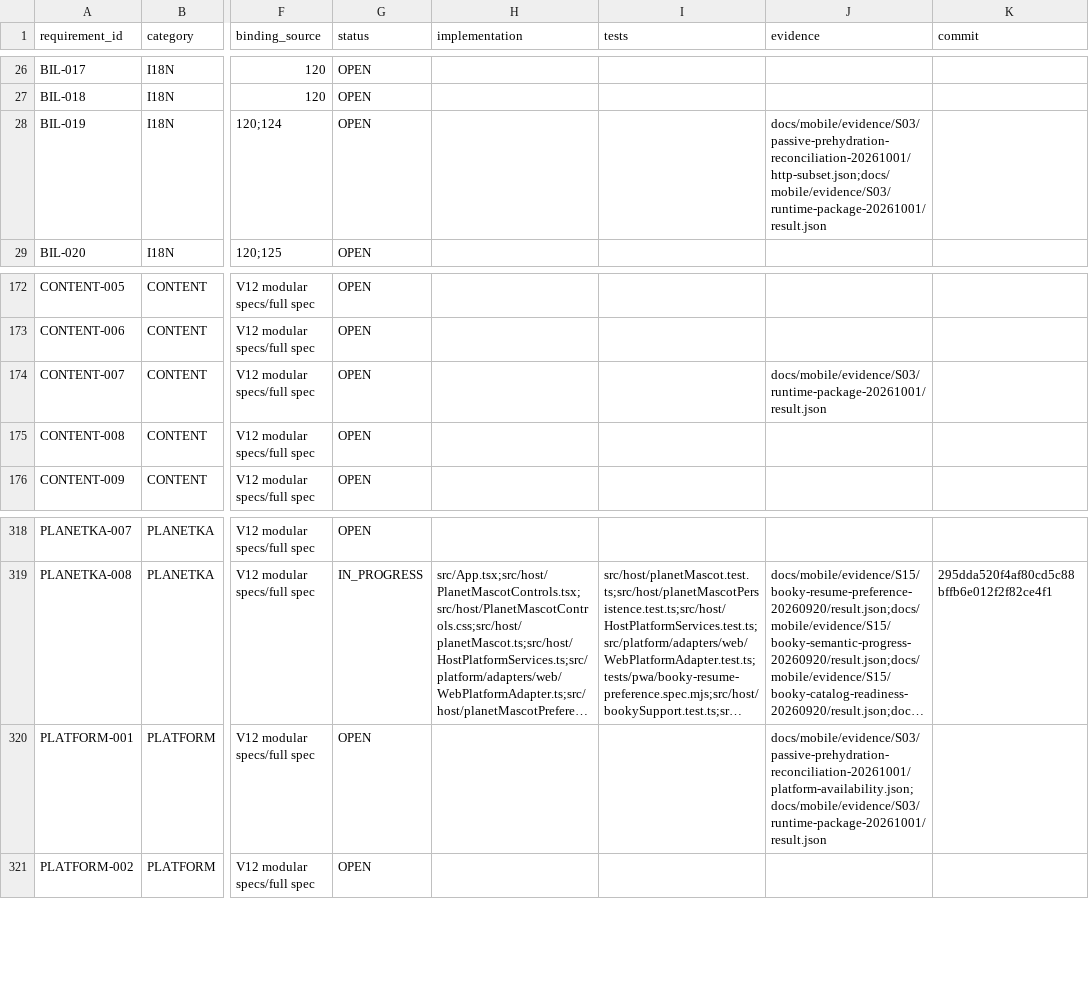
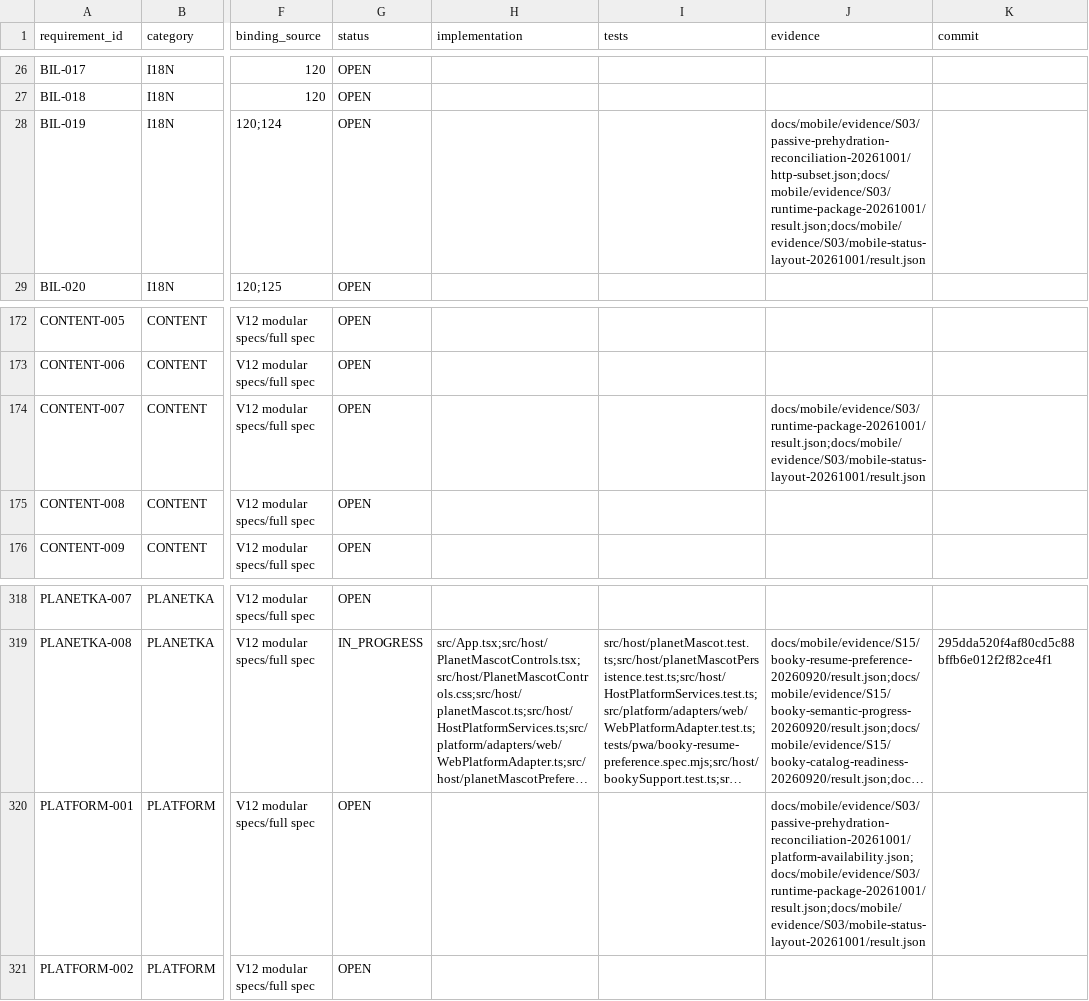
Before and after one commit to Kosyat128/probpera-literary-map, a CSV file: docs/mobile/REQUIREMENTS_TRACEABILITY.csv, drawn as a sheet; only a part is shown, gaps mark what is left out; long unchanged cells end in …; the diff names each change by its address in the sheet, - before the commit and + after, or states it on an @@ line.

Commit message:
D245: record compact mobile status and book toolbar validation

```diff
--- a/docs/mobile/REQUIREMENTS_TRACEABILITY.csv
+++ b/docs/mobile/REQUIREMENTS_TRACEABILITY.csv
-J28 (evidence): docs/mobile/evidence/S03/passive-prehydration-reconciliation-20261001/http-subset.json;docs/mobile/evidence/S03/runtime-package-20261001/result.json
+J28 (evidence): docs/mobile/evidence/S03/passive-prehydration-reconciliation-20261001/http-subset.json;docs/mobile/evidence/S03/runtime-package-20261001/result.json;docs/mobile/evidence/S03/mobile-status-layout-20261001/result.json
-J174 (evidence): docs/mobile/evidence/S03/runtime-package-20261001/result.json
+J174 (evidence): docs/mobile/evidence/S03/runtime-package-20261001/result.json;docs/mobile/evidence/S03/mobile-status-layout-20261001/result.json
-J320 (evidence): docs/mobile/evidence/S03/passive-prehydration-reconciliation-20261001/platform-availability.json;docs/mobile/evidence/S03/runtime-package-20261001/result.json
+J320 (evidence): docs/mobile/evidence/S03/passive-prehydration-reconciliation-20261001/platform-availability.json;docs/mobile/evidence/S03/runtime-package-20261001/result.json;docs/mobile/evidence/S03/mobile-status-layout-20261001/result.json
```
Also changed, not shown: 37 other files.
